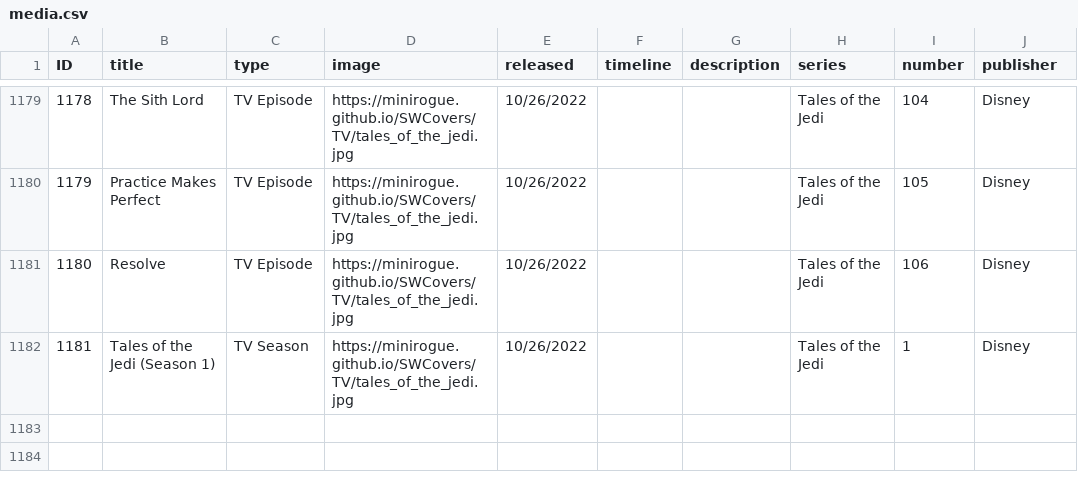
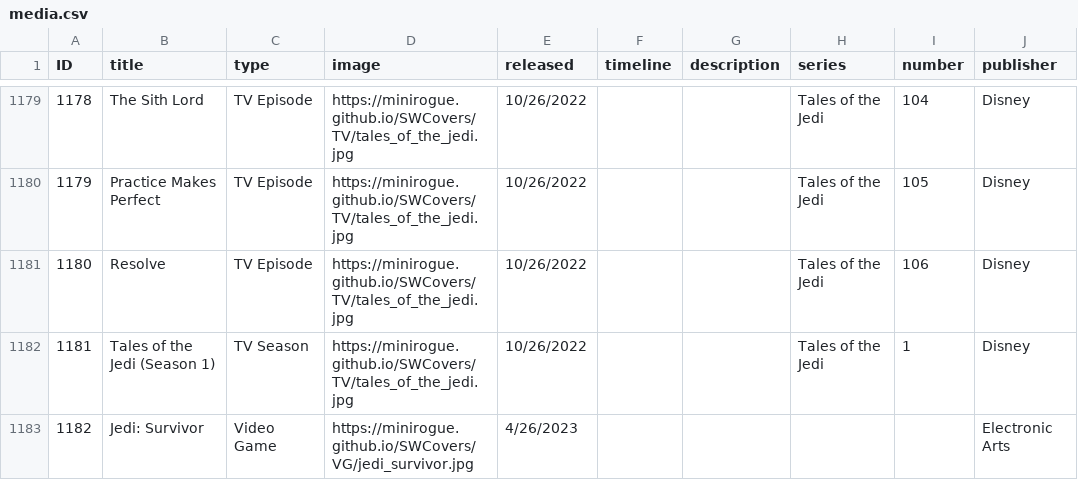
Before and after one commit to Minirogue/HoloCanon, a CSV file: api/src/main/resources/media.csv, drawn as a sheet; only a part is shown, gaps mark what is left out.

Commit message:
add Jedi: Survivor

```diff
--- a/api/src/main/resources/media.csv
+++ b/api/src/main/resources/media.csv
@@ -1182 +1182,2 @@ ID,title,type,image,released,timeline,description,series,number,publisher
 1181,Tales of the Jedi (Season 1),TV Season,https://minirogue.github.io/SWCovers/TV/tales_of_the_jedi.jpg,10/26/2022,,,Tales of the Jedi,1,Disney
+1182,Jedi: Survivor,Video Game,https://minirogue.github.io/SWCovers/VG/jedi_survivor.jpg,4/26/2023	,,,,,Electronic Arts
```
